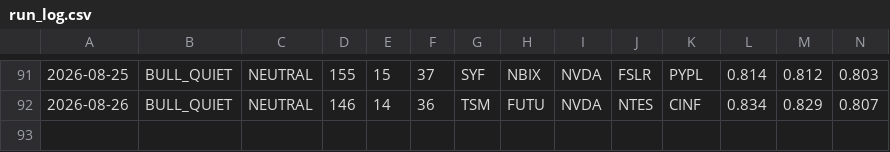
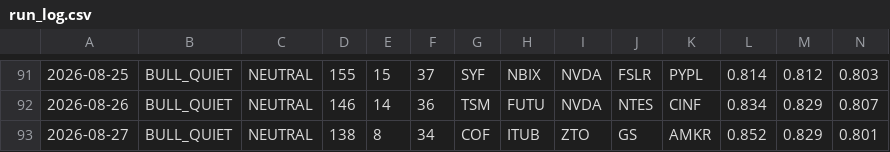
Before and after one commit to jakejwheeler12-cyber/stock-algo, a CSV file: outputs/reports/run_log.csv, drawn as a sheet; only a part is shown, gaps mark what is left out; rows hold the shown columns only; the diff names each change by its address in the sheet, - before the commit and + after, or states it on an @@ line.

Commit message:
Daily report 2026-08-27

```diff
--- a/outputs/reports/run_log.csv
+++ b/outputs/reports/run_log.csv
+row 93: 2026-08-27 | BULL_QUIET | NEUTRAL | 138 | 8 | 34 | COF | ITUB | ZTO | GS | AMKR | 0.852 | 0.829 | 0.801
```
Also changed, not shown: 1 other file.
